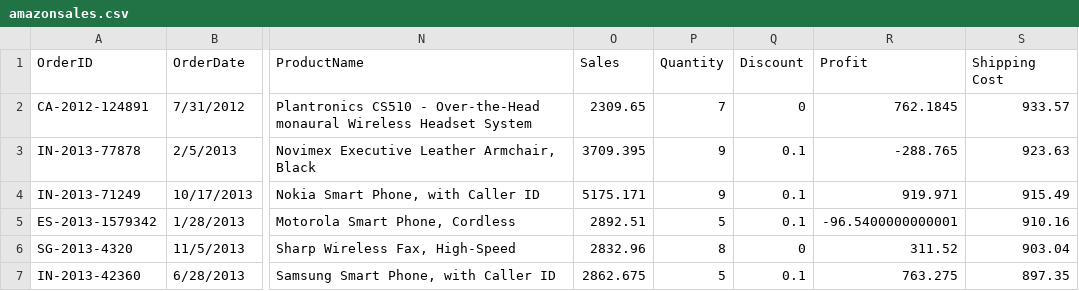
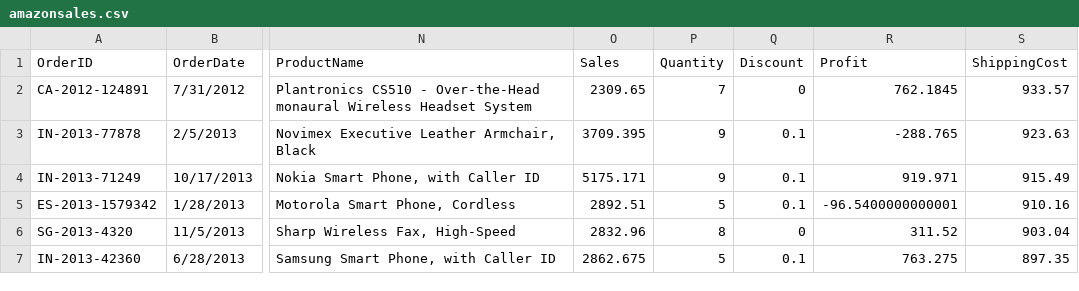
Before and after one commit to NirmalNegi109/amazonsales, a CSV file: amazonsales.csv, drawn as a sheet; only a part is shown, gaps mark what is left out; the diff names each change by its address in the sheet, - before the commit and + after, or states it on an @@ line.

Commit message:
amazonsales.csv

```diff
--- a/amazonsales.csv
+++ b/amazonsales.csv
-S1: Shipping Cost
+S1: ShippingCost
```
